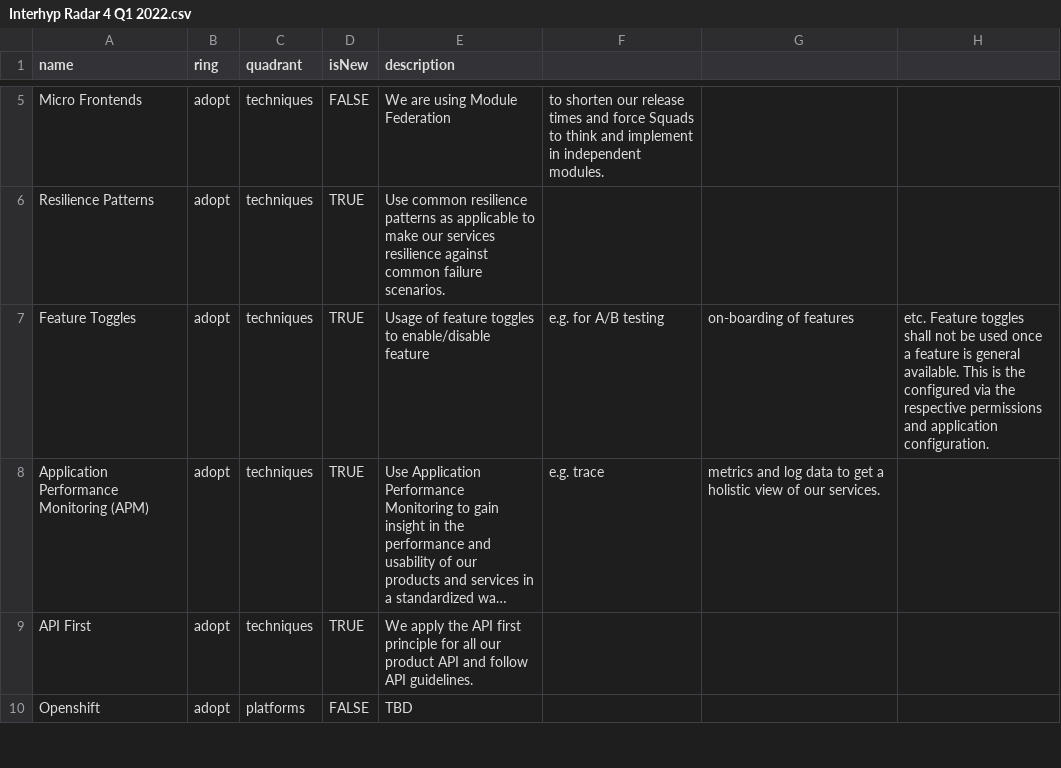
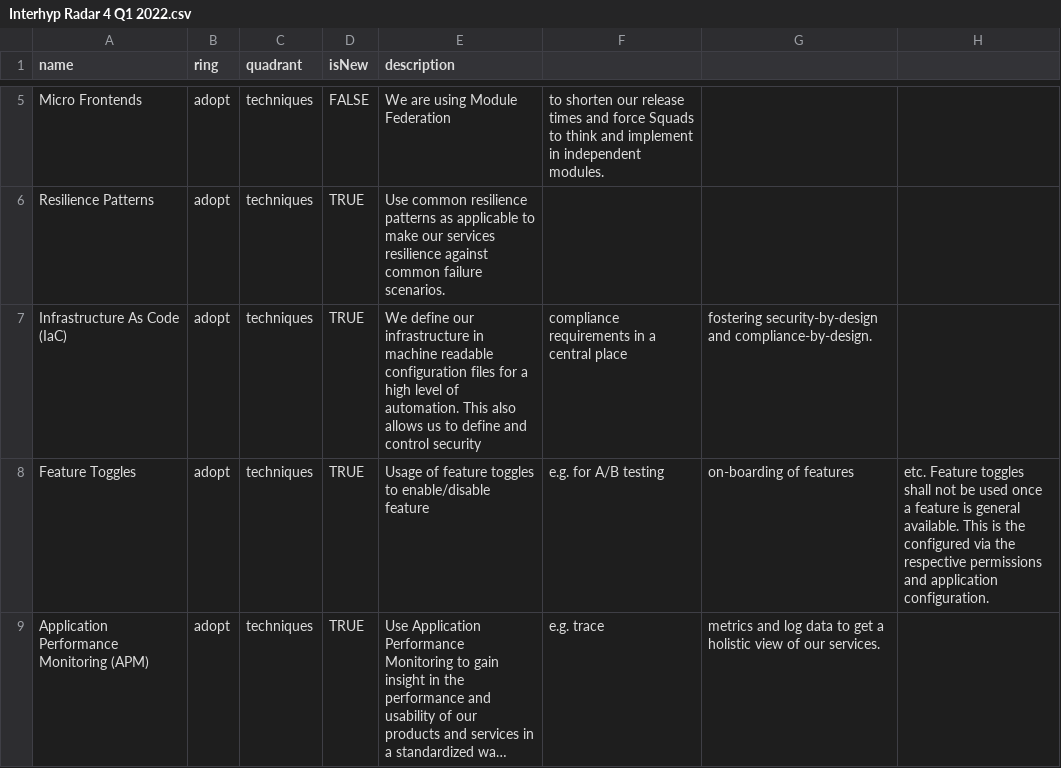
Before and after one commit to Interhyp/tech-radar, a CSV file: Interhyp Radar 4 Q1 2022.csv, drawn as a sheet; only a part is shown, gaps mark what is left out; the shorter side is filled out with more unchanged rows; long unchanged cells end in …; the diff names each change by its address in the sheet, - before the commit and + after, or states it on an @@ line.

Commit message:
Update Interhyp Radar 4 Q1 2022.csv

```diff
--- a/Interhyp Radar 4 Q1 2022.csv
+++ b/Interhyp Radar 4 Q1 2022.csv
+row 7: Infrastructure As Code (IaC) | adopt | techniques | TRUE | We define our infrastructure in machine readable configuration files for a high level of automation. This also allows us to define and control security | compliance requirements in a central place | fostering security-by-design and compliance-by-design.
```
